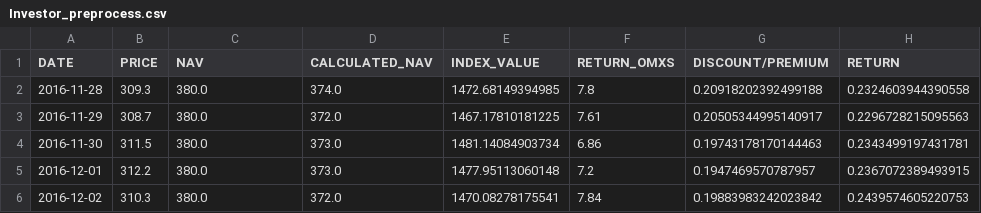
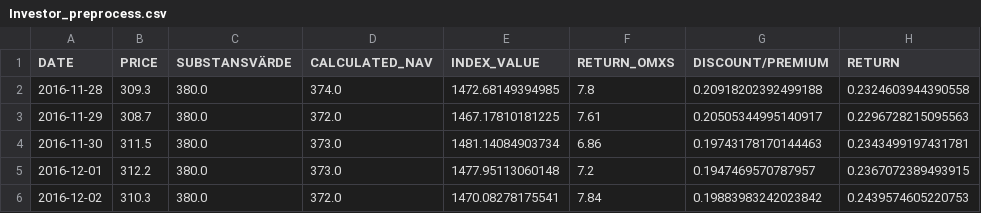
Before and after one commit to edvardschmidt33/investor-discount-analysis, a CSV file: data/Investor_preprocess.csv, drawn as a sheet; only a part is shown; the diff names each change by its address in the sheet, - before the commit and + after, or states it on an @@ line.

Commit message:
preprocessed industrivarlden

```diff
--- a/data/Investor_preprocess.csv
+++ b/data/Investor_preprocess.csv
-C1: NAV
+C1: SUBSTANSVÄRDE
```
Also changed, not shown: data/Industrivarden_vanlig2.csv, 3 other files.
